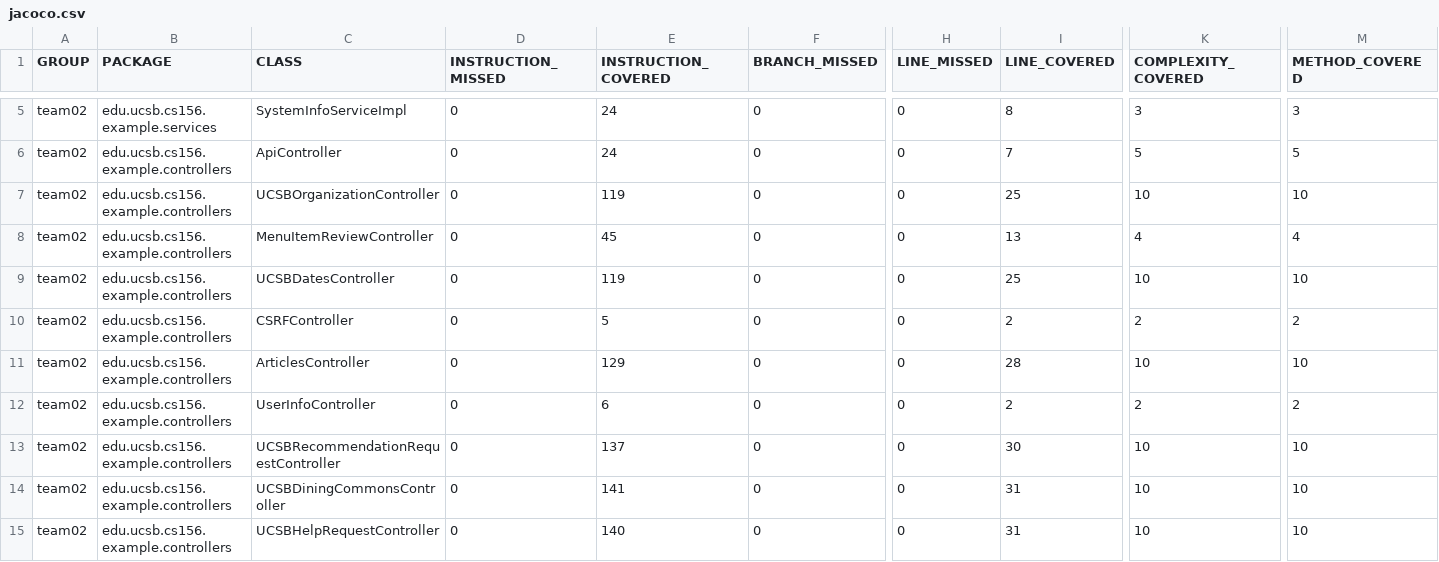
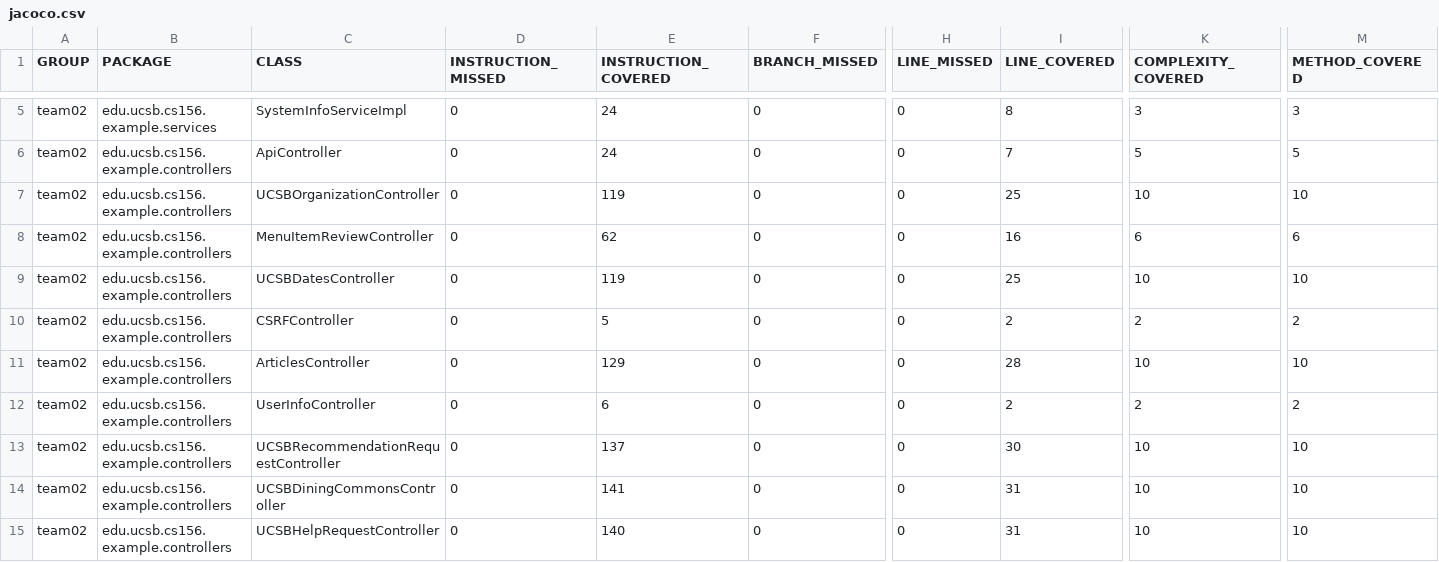
Before and after one commit to ucsb-cs156-s24/team02-s24-5pm-7, a CSV file: jacoco/jacoco.csv, drawn as a sheet; only a part is shown, gaps mark what is left out; the diff names each change by its address in the sheet, - before the commit and + after, or states it on an @@ line.

```diff
--- a/jacoco/jacoco.csv
+++ b/jacoco/jacoco.csv
-E8 (INSTRUCTION_COVERED): 45
+E8 (INSTRUCTION_COVERED): 62
-I8 (LINE_COVERED): 13
+I8 (LINE_COVERED): 16
-K8 (COMPLEXITY_COVERED): 4
+K8 (COMPLEXITY_COVERED): 6
-M8 (METHOD_COVERED): 4
+M8 (METHOD_COVERED): 6
```
Also changed, not shown: 7 other files.
